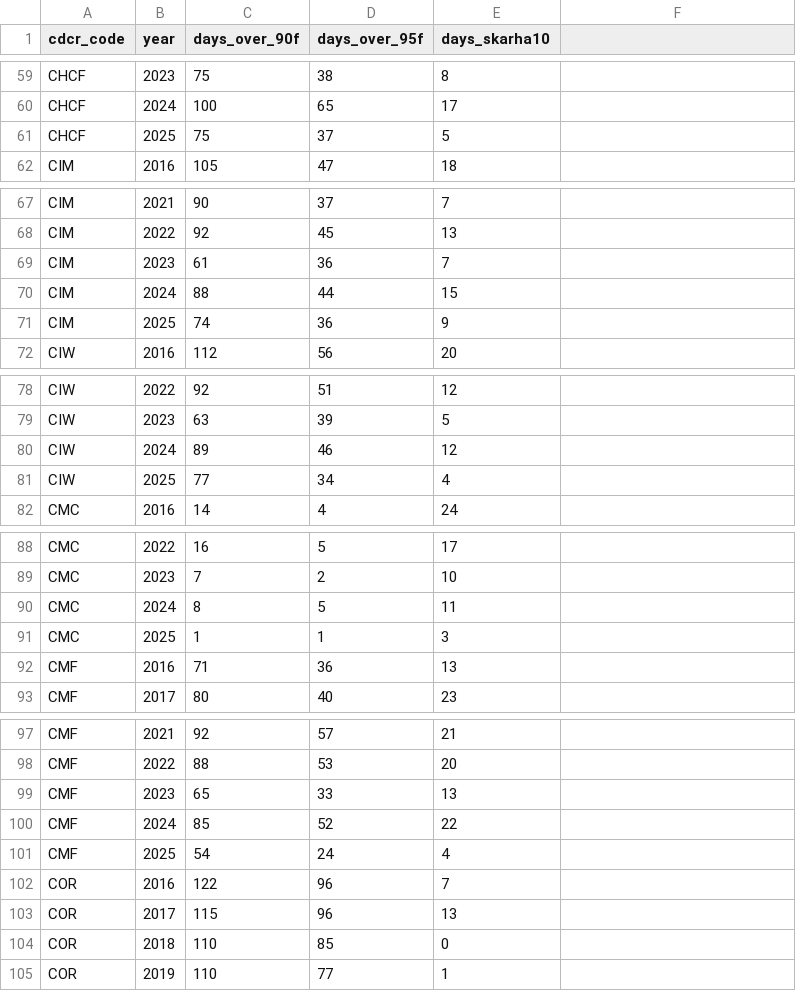
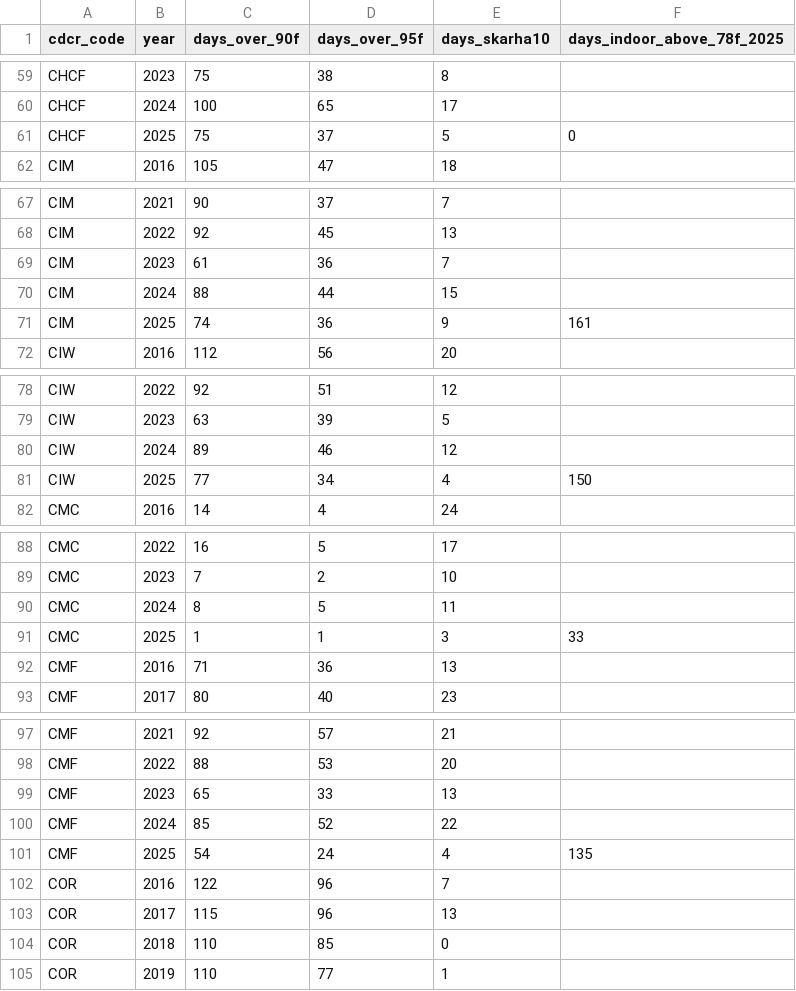
Before and after one commit to mbecica/ca_prison_climate_justice, a CSV file: data_sources/hazards/heat_activations_annual.csv, drawn as a sheet; only a part is shown, gaps mark what is left out; the diff covers the shown part only.

```diff
--- a/data_sources/hazards/heat_activations_annual.csv
+++ b/data_sources/hazards/heat_activations_annual.csv
@@ -1 +1 @@
-cdcr_code,year,days_over_90f,days_over_95f,days_skarha10
+cdcr_code,year,days_over_90f,days_over_95f,days_skarha10,days_indoor_above_78f_2025
@@ -61 +61 @@ CHCF,2024,100,65,17
-CHCF,2025,75,37,5
+CHCF,2025,75,37,5,0
@@ -71 +71 @@ CIM,2024,88,44,15
-CIM,2025,74,36,9
+CIM,2025,74,36,9,161
@@ -81 +81 @@ CIW,2024,89,46,12
-CIW,2025,77,34,4
+CIW,2025,77,34,4,150
@@ -91 +91 @@ CMC,2024,8,5,11
-CMC,2025,1,1,3
+CMC,2025,1,1,3,33
@@ -101 +101 @@ CMF,2024,85,52,22
-CMF,2025,54,24,4
+CMF,2025,54,24,4,135
```
Also changed, not shown: 26 edited cells elsewhere in this file, data/cdcr_facilities.csv, 6 other files.
